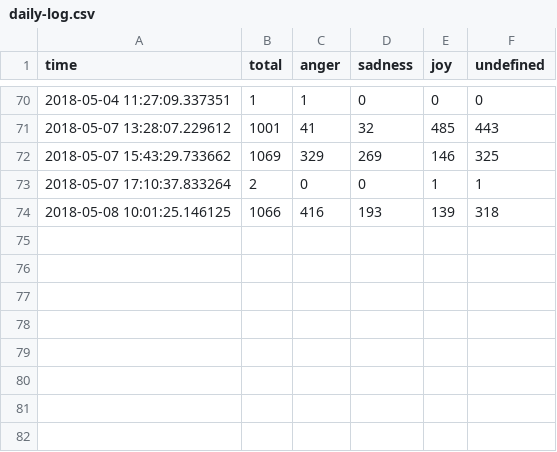
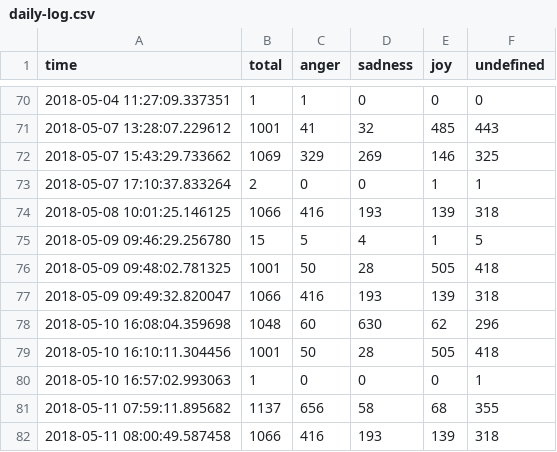
Before and after one commit to tawfung/FlirtAnalyzer, a CSV file: EDfT/detector/data/daily-log.csv, drawn as a sheet; only a part is shown, gaps mark what is left out.

Commit message:
update log data

```diff
--- a/EDfT/detector/data/daily-log.csv
+++ b/EDfT/detector/data/daily-log.csv
@@ -74 +74,9 @@
 2018-05-08 10:01:25.146125,1066,416,193,139,318
+2018-05-09 09:46:29.256780,15,5,4,1,5
+2018-05-09 09:48:02.781325,1001,50,28,505,418
+2018-05-09 09:49:32.820047,1066,416,193,139,318
+2018-05-10 16:08:04.359698,1048,60,630,62,296
+2018-05-10 16:10:11.304456,1001,50,28,505,418
+2018-05-10 16:57:02.993063,1,0,0,0,1
+2018-05-11 07:59:11.895682,1137,656,58,68,355
+2018-05-11 08:00:49.587458,1066,416,193,139,318
```
Also changed, not shown: EDfT/static/stat-log.csv, 1 other file.
